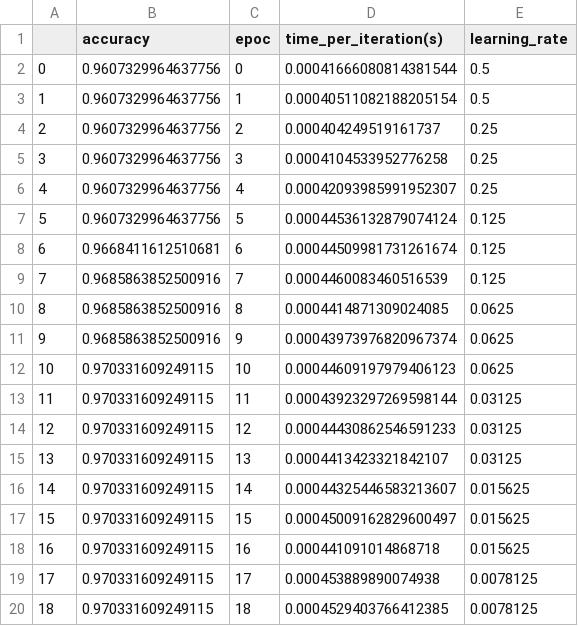
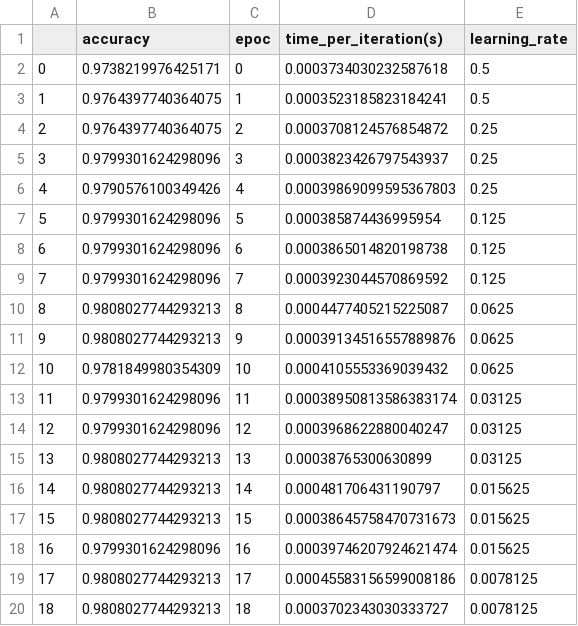
Before and after one commit to ChristopherBlackman/EmailFilterComparisions, a CSV file: output/model_1.csv, drawn as a sheet; only a part is shown; the diff covers the shown part only.

```diff
--- a/output/model_1.csv
+++ b/output/model_1.csv
@@ -1,20 +1,20 @@
 ,accuracy,epoc,time_per_iteration(s),learning_rate
-0,0.9607329964637756,0,0.00041666080814381544,0.5
-1,0.9607329964637756,1,0.00040511082188205154,0.5
-2,0.9607329964637756,2,0.000404249519161737,0.25
-3,0.9607329964637756,3,0.0004104533952776258,0.25
-4,0.9607329964637756,4,0.00042093985991952307,0.25
-5,0.9607329964637756,5,0.00044536132879074124,0.125
-6,0.9668411612510681,6,0.00044509981731261674,0.125
-7,0.9685863852500916,7,0.0004460083460516539,0.125
-8,0.9685863852500916,8,0.0004414871309024085,0.0625
-9,0.9685863852500916,9,0.00043973976820967374,0.0625
-10,0.970331609249115,10,0.00044609197979406123,0.0625
-11,0.970331609249115,11,0.00043923297269598144,0.03125
-12,0.970331609249115,12,0.00044430862546591233,0.03125
-13,0.970331609249115,13,0.0004413423321842107,0.03125
-14,0.970331609249115,14,0.00044325446583213607,0.015625
-15,0.970331609249115,15,0.00045009162829600497,0.015625
-16,0.970331609249115,16,0.000441091014868718,0.015625
-17,0.970331609249115,17,0.000453889890074938,0.0078125
-18,0.970331609249115,18,0.0004529403766412385,0.0078125
+0,0.9738219976425171,0,0.0003734030232587618,0.5
+1,0.9764397740364075,1,0.0003523185823184241,0.5
+2,0.9764397740364075,2,0.0003708124576854872,0.25
+3,0.9799301624298096,3,0.0003823426797543937,0.25
+4,0.9790576100349426,4,0.00039869099595367803,0.25
+5,0.9799301624298096,5,0.000385874436995954,0.125
+6,0.9799301624298096,6,0.0003865014820198738,0.125
+7,0.9799301624298096,7,0.0003923044570869592,0.125
+8,0.9808027744293213,8,0.0004477405215225087,0.0625
+9,0.9808027744293213,9,0.00039134516557889876,0.0625
+10,0.9781849980354309,10,0.0004105553369039432,0.0625
+11,0.9799301624298096,11,0.00038950813586383174,0.03125
+12,0.9799301624298096,12,0.0003968622880040247,0.03125
+13,0.9808027744293213,13,0.00038765300630899,0.03125
+14,0.9808027744293213,14,0.000481706431190797,0.015625
+15,0.9808027744293213,15,0.00038645758470731673,0.015625
+16,0.9799301624298096,16,0.00039746207924621474,0.015625
+17,0.9808027744293213,17,0.00045583156599008186,0.0078125
+18,0.9808027744293213,18,0.0003702343030333727,0.0078125
```
Also changed, not shown: 62 edited cells elsewhere in this file, output/model_2.csv, output/model_3.csv, 32 other files.
